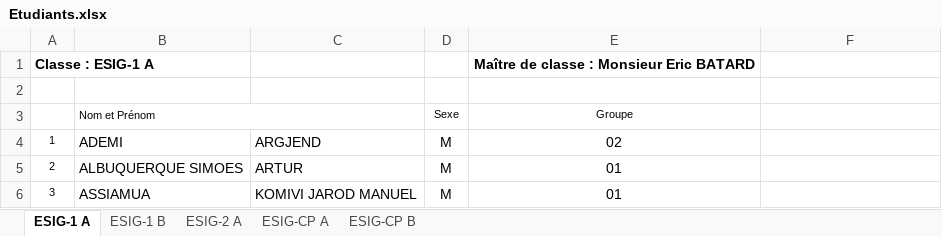
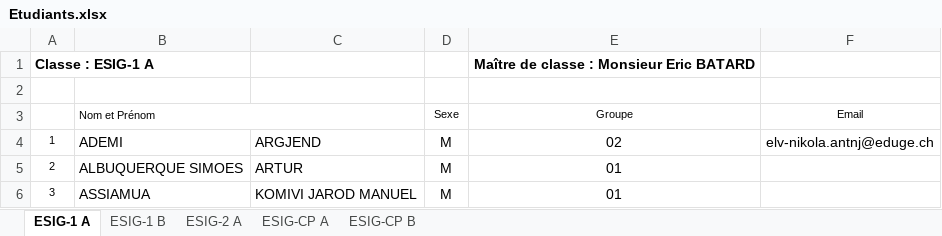
Before and after one commit to Nikxla/projetHoraire, an Excel workbook: files/Etudiants.xlsx, sheet ESIG-1 A, drawn as a sheet; only a part is shown; values as stored, in another font and other column widths than the file's, no borders; charts and pictures not drawn; the diff names each change by its address in the sheet, - before the commit and + after, or states it on an @@ line.

```diff
--- a/files/Etudiants.xlsx (sheet ESIG-1 A)
+++ b/files/Etudiants.xlsx (sheet ESIG-1 A)
-F3: (empty)
+F3: Email
-F4 (Email): (empty)
+F4 (Email): elv-nikola.antnj@eduge.ch
```
Also changed, not shown: charts or pictures, 11 other files.
